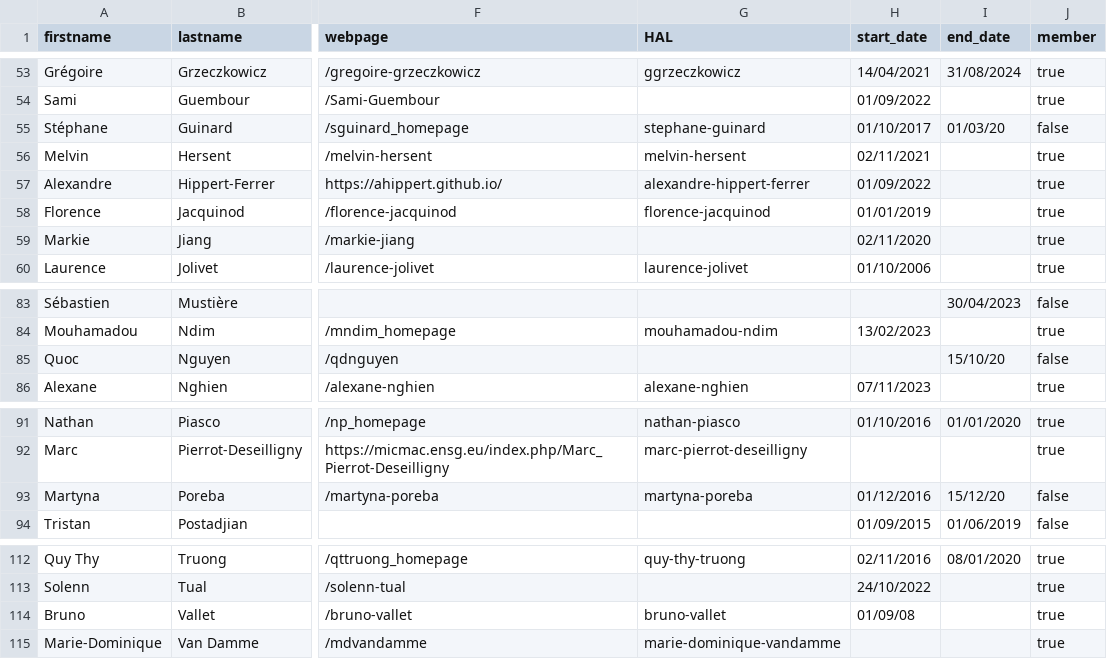
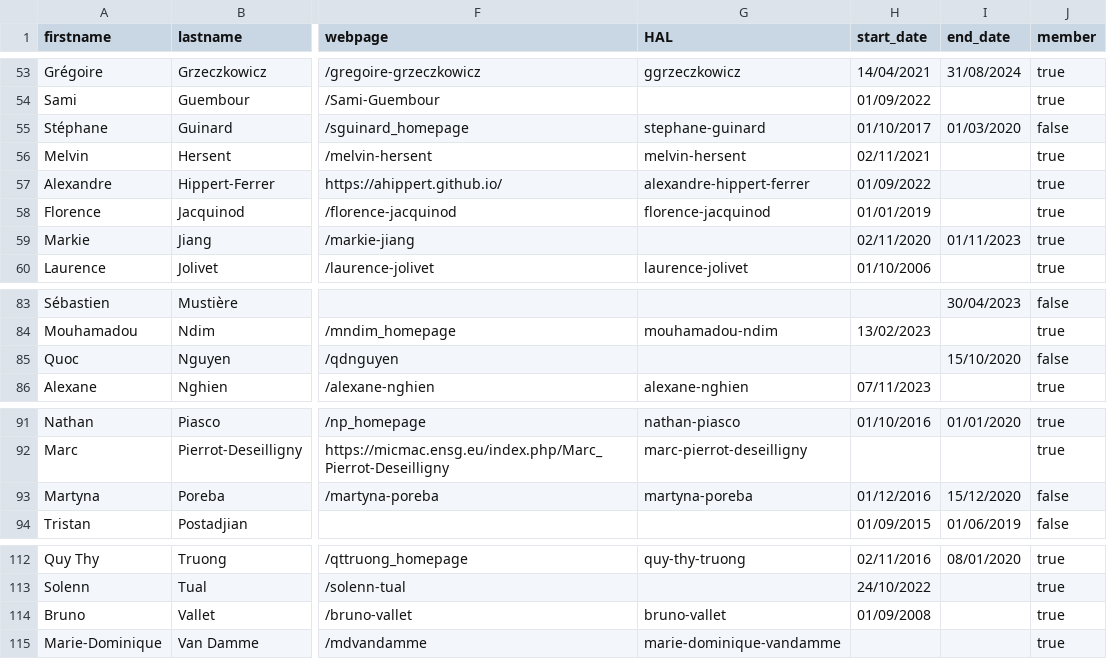
Before and after one commit to umrlastig/lastig_data, a CSV file: people.csv, drawn as a sheet; only a part is shown, gaps mark what is left out; the diff names each change by its address in the sheet, - before the commit and + after, or states it on an @@ line.

Commit message:
Update people.csv

```diff
--- a/people.csv
+++ b/people.csv
-I55 (end_date): 01/03/20
+I55 (end_date): 01/03/2020
-I59 (end_date): (empty)
+I59 (end_date): 01/11/2023
-I85 (end_date): 15/10/20
+I85 (end_date): 15/10/2020
-I93 (end_date): 15/12/20
+I93 (end_date): 15/12/2020
-H114 (start_date): 01/09/08
+H114 (start_date): 01/09/2008
```
